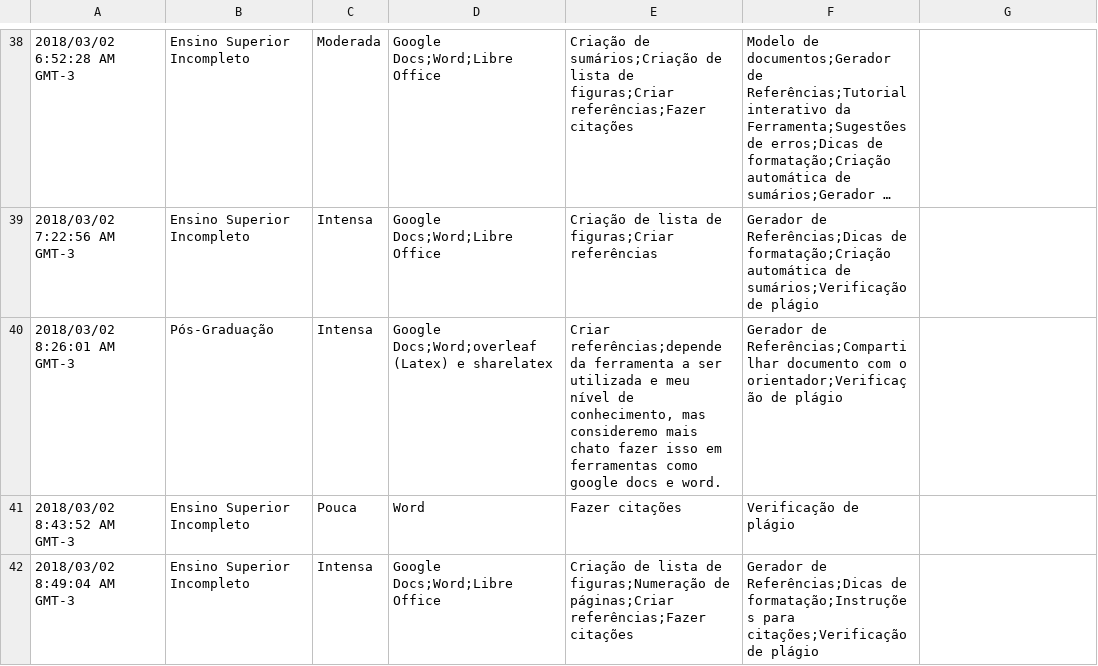
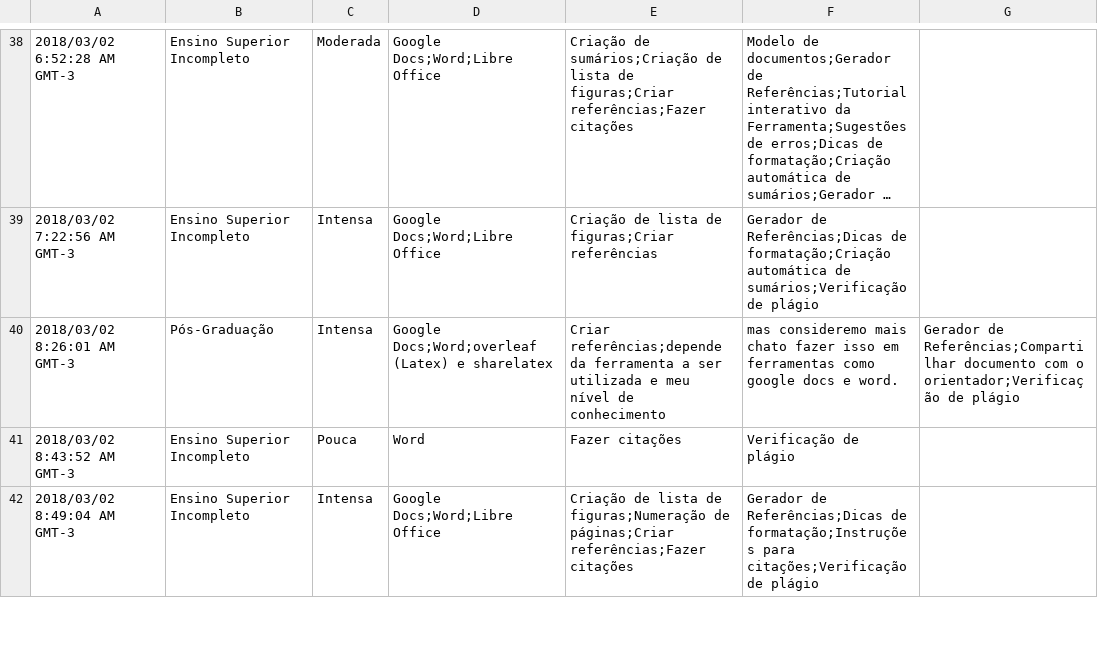
Before and after one commit to gifilipakis/mdc, a CSV file: base.csv, drawn as a sheet; only a part is shown, gaps mark what is left out; long unchanged cells end in …; the diff names each change by its address in the sheet, - before the commit and + after, or states it on an @@ line.

```diff
--- a/base.csv
+++ b/base.csv
-E40: …nível de conhecimento, mas consideremo mais chato fazer isso em ferramentas como google docs e word.
+E40: …nível de conhecimento
-F40: Gerador de Referências;Compartilhar documento com o orientador;Verificação de plágio
+F40: mas consideremo mais chato fazer isso em ferramentas como google docs e word.
-G40: (empty)
+G40: Gerador de Referências;Compartilhar documento com o orientador;Verificação de plágio
```
Also changed, not shown: 1 other file.
